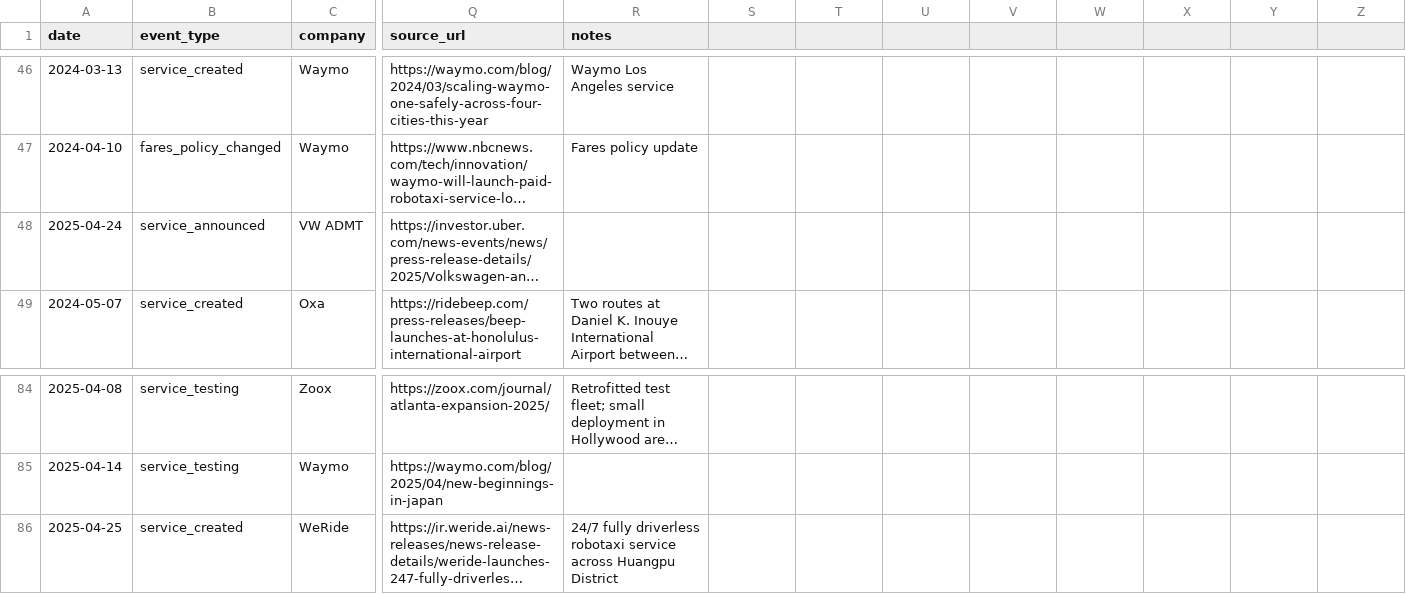
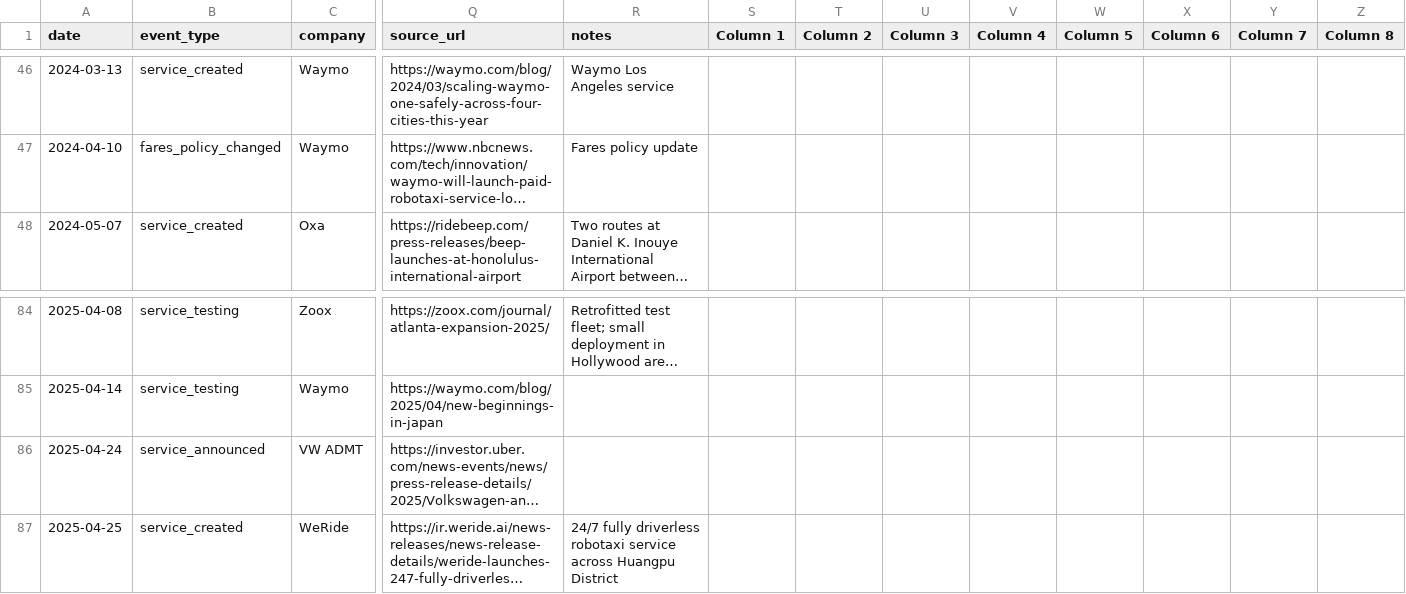
Before and after one commit to jacksonlester/av-map-data, a CSV file: events.csv, drawn as a sheet; only a part is shown, gaps mark what is left out; long unchanged cells end in …; the diff covers the shown part only; the diff names each change by its address in the sheet, - before the commit and + after, or states it on an @@ line.

```diff
--- a/events.csv
+++ b/events.csv
-S1: (empty)
+S1: Column 1
-T1: (empty)
+T1: Column 2
-U1: (empty)
+U1: Column 3
-V1: (empty)
+V1: Column 4
-W1: (empty)
+W1: Column 5
-X1: (empty)
+X1: Column 6
-Y1: (empty)
+Y1: Column 7
-Z1: (empty)
+Z1: Column 8
@@ row 48 moved to row 86: 2025-04-24 @@
```
Also changed, not shown: 3 moved rows and 4 edited cells elsewhere in this file.
